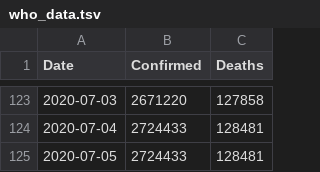
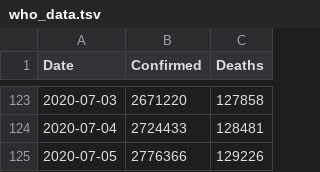
Before and after one commit to DMXMax/covid19, a TSV file: who/who_data.tsv, drawn as a sheet; only a part is shown, gaps mark what is left out.

Commit message:
Update who_data.tsv

```diff
--- a/who/who_data.tsv
+++ b/who/who_data.tsv
@@ -124,2 +124,2 @@ Date	Confirmed	Deaths
 2020-07-04	2724433	128481
-2020-07-05	2724433	128481
+2020-07-05	2776366	129226
```
